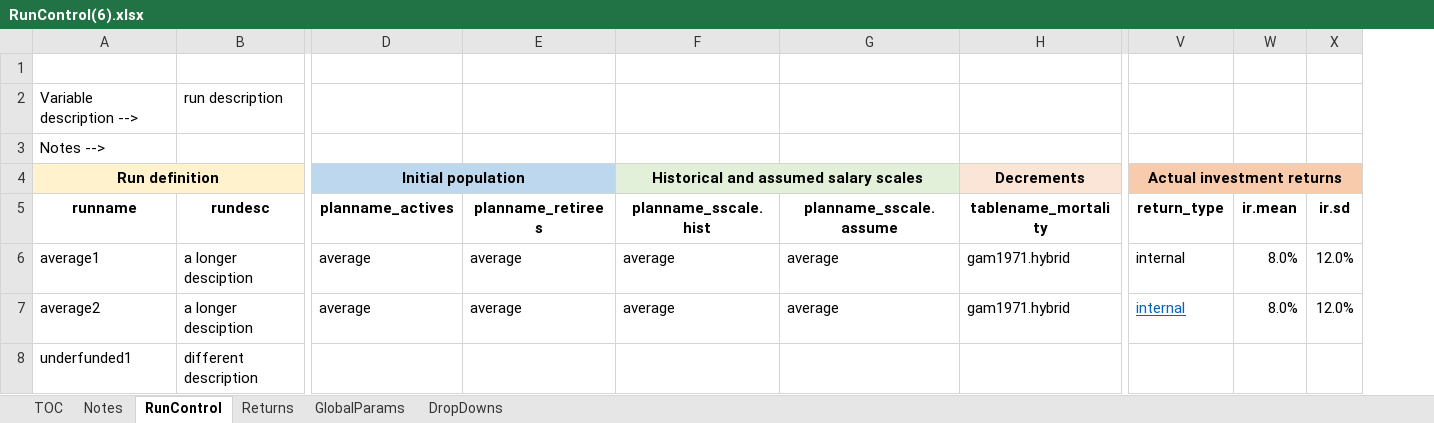
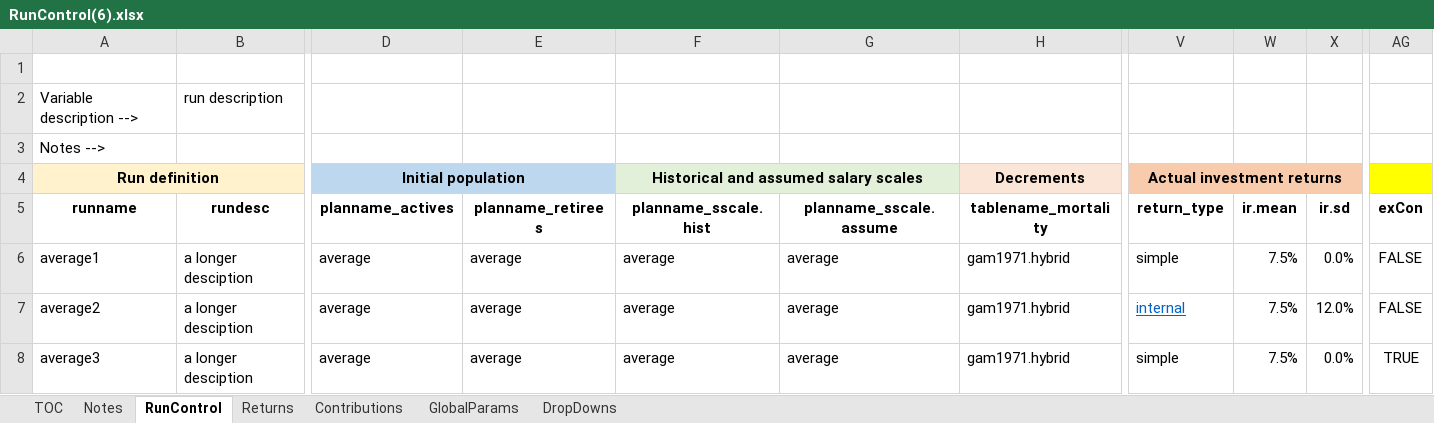
Before and after one commit to yimengyin16/Model_Main, an Excel workbook: RunControl(6).xlsx, sheet RunControl, drawn as a sheet; only a part is shown, gaps mark what is left out; values as stored, in another font and other column widths than the file's, no borders; the diff covers the shown part only; the diff names each change by its address in the sheet, - before the commit and + after, or states it on an @@ line.

Commit message:
user can control the ERC paid in a specified period

```diff
--- a/RunControl(6).xlsx (sheet RunControl)
+++ b/RunControl(6).xlsx (sheet RunControl)
+sheet tab: Contributions
+column AG (exCon), rows 6-8: FALSE | FALSE | TRUE
-V6 (return_type): internal
+V6 (return_type): simple
-W6:W7 (ir.mean): 8.0%
+W6:W7 (ir.mean): 7.5%
-X6 (ir.sd): 12.0%
+X6 (ir.sd): 0.0%
-A8 (runname): underfunded1
+A8 (runname): average3
-B8 (rundesc): different description
+B8 (rundesc): a longer desciption
-D8 (planname_actives): (empty)
+D8 (planname_actives): average
-E8 (planname_retirees): (empty)
+E8 (planname_retirees): average
-F8 (planname_sscale.hist): (empty)
+F8 (planname_sscale.hist): average
-G8 (planname_sscale.assume): (empty)
+G8 (planname_sscale.assume): average
-H8 (tablename_mortality): (empty)
+H8 (tablename_mortality): gam1971.hybrid
-V8 (return_type): (empty)
+V8 (return_type): simple
-W8 (ir.mean): (empty)
+W8 (ir.mean): 7.5%
-X8 (ir.sd): (empty)
+X8 (ir.sd): 0.0%
```
Also changed, not shown: 5 edited cells elsewhere in this sheet, sheet Returns, 4 other files.
